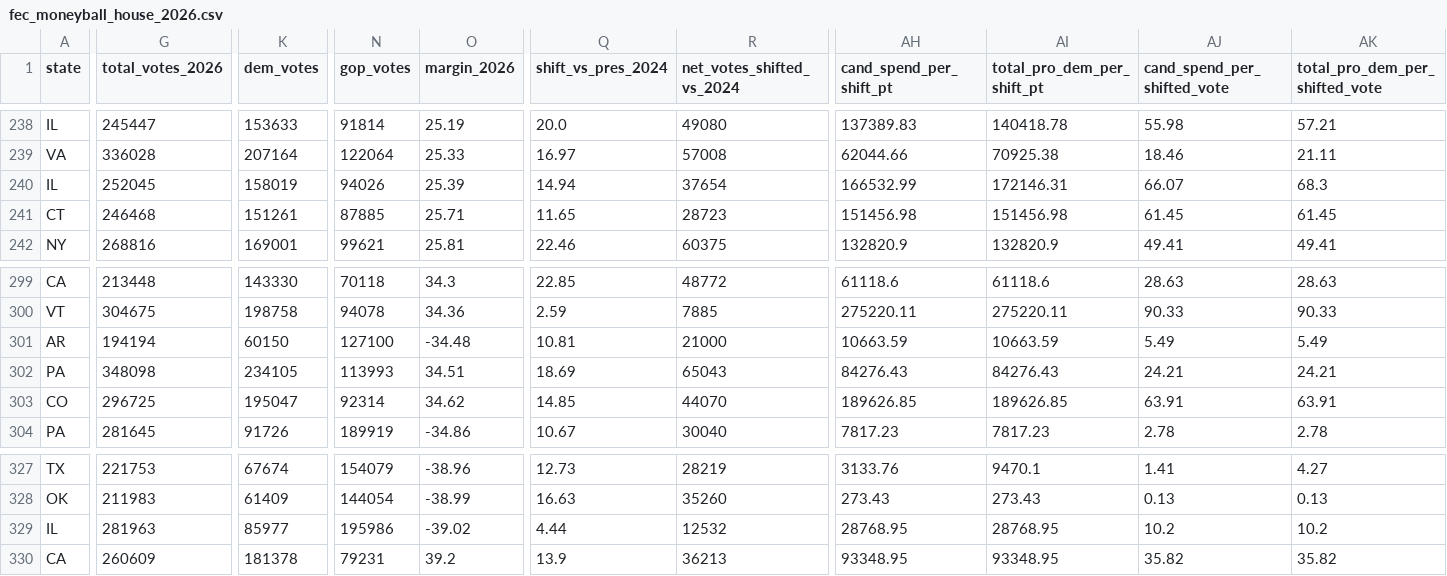
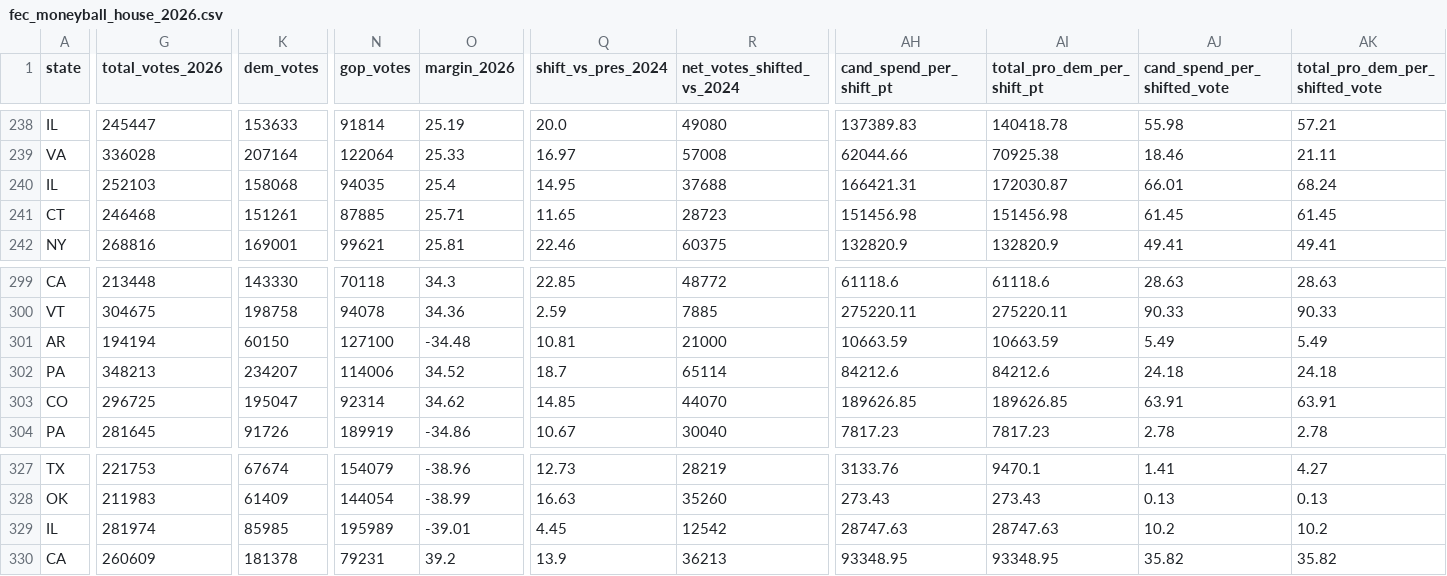
Before and after one commit to mike10010100/elections-2026, a CSV file: site_data/fec_moneyball_house_2026.csv, drawn as a sheet; only a part is shown, gaps mark what is left out; the diff covers the shown part only; the diff names each change by its address in the sheet, - before the commit and + after, or states it on an @@ line.

Commit message:
chore(data): auto-update live 2026 election results & analysis charts

```diff
--- a/site_data/fec_moneyball_house_2026.csv
+++ b/site_data/fec_moneyball_house_2026.csv
-G240 (total_votes_2026): 252045
+G240 (total_votes_2026): 252103
-K240 (dem_votes): 158019
+K240 (dem_votes): 158068
-N240 (gop_votes): 94026
+N240 (gop_votes): 94035
-O240 (margin_2026): 25.39
+O240 (margin_2026): 25.4
-Q240 (shift_vs_pres_2024): 14.94
+Q240 (shift_vs_pres_2024): 14.95
-R240 (net_votes_shifted_vs_2024): 37654
+R240 (net_votes_shifted_vs_2024): 37688
-AH240 (cand_spend_per_shift_pt): 166532.99
+AH240 (cand_spend_per_shift_pt): 166421.31
-AI240 (total_pro_dem_per_shift_pt): 172146.31
+AI240 (total_pro_dem_per_shift_pt): 172030.87
-AJ240 (cand_spend_per_shifted_vote): 66.07
+AJ240 (cand_spend_per_shifted_vote): 66.01
-AK240 (total_pro_dem_per_shifted_vote): 68.3
+AK240 (total_pro_dem_per_shifted_vote): 68.24
-G302 (total_votes_2026): 348098
+G302 (total_votes_2026): 348213
-K302 (dem_votes): 234105
+K302 (dem_votes): 234207
-N302 (gop_votes): 113993
+N302 (gop_votes): 114006
-O302 (margin_2026): 34.51
+O302 (margin_2026): 34.52
-Q302 (shift_vs_pres_2024): 18.69
+Q302 (shift_vs_pres_2024): 18.7
-R302 (net_votes_shifted_vs_2024): 65043
+R302 (net_votes_shifted_vs_2024): 65114
-AH302 (cand_spend_per_shift_pt): 84276.43
+AH302 (cand_spend_per_shift_pt): 84212.6
-AI302 (total_pro_dem_per_shift_pt): 84276.43
+AI302 (total_pro_dem_per_shift_pt): 84212.6
-AJ302 (cand_spend_per_shifted_vote): 24.21
+AJ302 (cand_spend_per_shifted_vote): 24.18
-AK302 (total_pro_dem_per_shifted_vote): 24.21
+AK302 (total_pro_dem_per_shifted_vote): 24.18
-G329 (total_votes_2026): 281963
+G329 (total_votes_2026): 281974
-K329 (dem_votes): 85977
+K329 (dem_votes): 85985
-N329 (gop_votes): 195986
+N329 (gop_votes): 195989
-O329 (margin_2026): -39.02
+O329 (margin_2026): -39.01
-Q329 (shift_vs_pres_2024): 4.44
+Q329 (shift_vs_pres_2024): 4.45
-R329 (net_votes_shifted_vs_2024): 12532
+R329 (net_votes_shifted_vs_2024): 12542
-AH329 (cand_spend_per_shift_pt): 28768.95
+AH329 (cand_spend_per_shift_pt): 28747.63
-AI329 (total_pro_dem_per_shift_pt): 28768.95
+AI329 (total_pro_dem_per_shift_pt): 28747.63
```
Also changed, not shown: 1 edited cell elsewhere in this file, site_data/fec_moneyball_senate_2026.csv, 13 other files.
